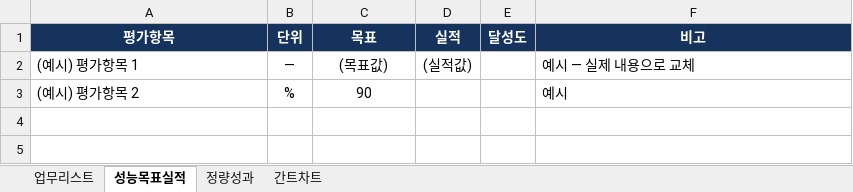
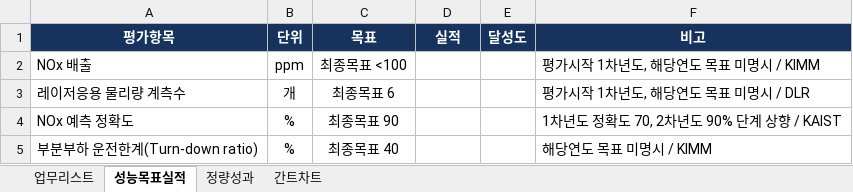
Before and after one commit to gtfc156/kimm-dlr-center-2026, an Excel workbook: data/세부2.xlsx, sheet 성능목표실적, drawn as a sheet; values as stored, in another font and other column widths than the file's, no borders; removed rows and columns are numbered as before the commit, all else as after; the diff names each change by its address in the sheet, - before the commit and + after, or states it on an @@ line.

```diff
--- a/data/세부2.xlsx (sheet 성능목표실적)
+++ b/data/세부2.xlsx (sheet 성능목표실적)
-row 2: (예시) 평가항목 1 | — | (목표값) | (실적값) |  | 예시 — 실제 내용으로 교체
-row 3: (예시) 평가항목 2 | % | 90 |  |  | 예시
+row 2: NOx 배출 | ppm | 최종목표 <100 |  |  | 평가시작 1차년도, 해당연도 목표 미명시 / KIMM
+row 3: 레이저응용 물리량 계측수 | 개 | 최종목표 6 |  |  | 평가시작 1차년도, 해당연도 목표 미명시 / DLR
+row 4: NOx 예측 정확도 | % | 최종목표 90 |  |  | 1차년도 정확도 70, 2차년도 90% 단계 상향 / KAIST
+row 5: 부분부하 운전한계(Turn-down ratio) | % | 최종목표 40 |  |  | 해당연도 목표 미명시 / KIMM
```
Also changed, not shown: sheet 정량성과, sheet 업무리스트, sheet 간트차트, data/세부1.xlsx, data/세부3.xlsx, 3 other files.
